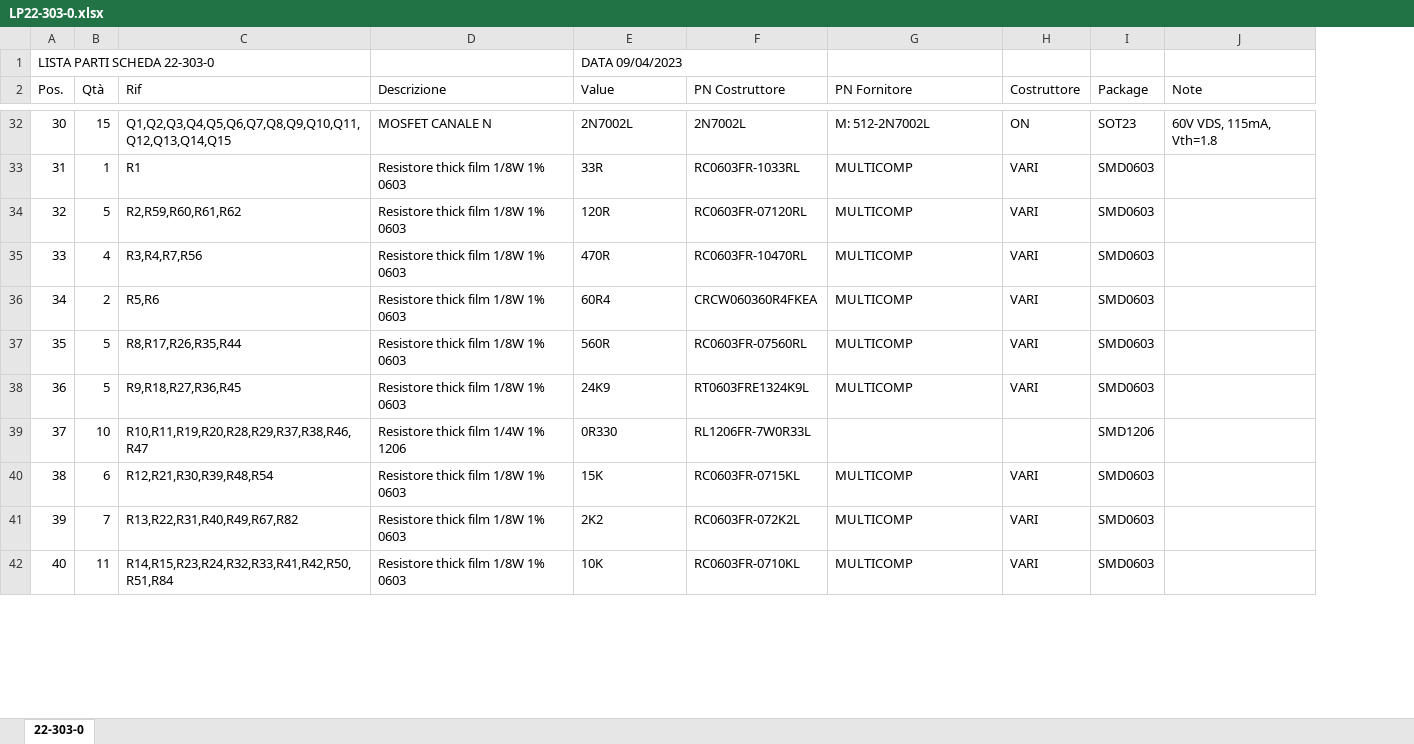
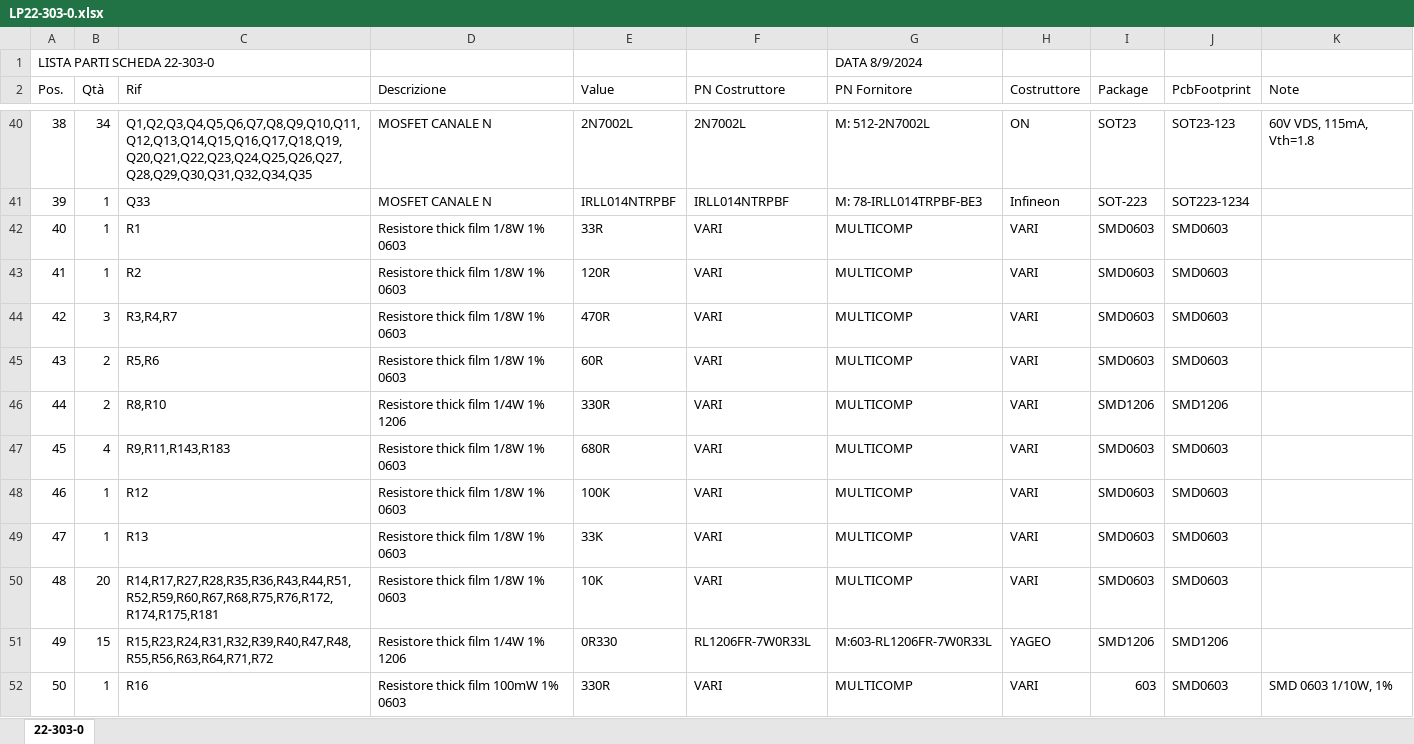
Before and after one commit to marcorispoli/PCB303, an Excel workbook: ESECUTIVI/LP22-303-0.xlsx, sheet 22-303-0, drawn as a sheet; only a part is shown, gaps mark what is left out; values as stored, in another font and other column widths than the file's, no cell formats; removed rows and columns are numbered as before the commit, all else as after; the diff covers the shown part only; the diff names each change by its address in the sheet, - before the commit and + after, or states it on an @@ line.

```diff
--- a/ESECUTIVI/LP22-303-0.xlsx (sheet 22-303-0)
+++ b/ESECUTIVI/LP22-303-0.xlsx (sheet 22-303-0)
+column J (PcbFootprint), row 40: SOT23-123; rows 42-45: all SMD0603; rows 47-50: all SMD0603
-row 1: LISTA PARTI SCHEDA 22-303-0 |  |  |  | DATA 09/04/2023
+row 1: LISTA PARTI SCHEDA 22-303-0 |  |  |  |  |  | DATA 8/9/2024
@@ column A (Pos.) renumbered between rows 9 and 86 @@
-B40 (Qtà): 15
+B40 (Qtà): 34
-C40 (Rif): Q1,Q2,Q3,Q4,Q5,Q6,Q7,Q8,Q9,Q10,Q11,Q12,Q13,Q14,Q15
+C40 (Rif): Q1,Q2,Q3,Q4,Q5,Q6,Q7,Q8,Q9,Q10,Q11,Q12,Q13,Q14,Q15,Q16,Q17,Q18,Q19,Q20,Q21,Q22,Q23,Q24,Q25,Q26,Q27,Q28,Q29,Q30,Q31,Q32,Q34,Q35
+row 41: 39 | 1 | Q33 | MOSFET CANALE N | IRLL014NTRPBF | IRLL014NTRPBF | M: 78-IRLL014TRPBF-BE3 | Infineon | SOT-223 | SOT223-1234
-F42 (PN Costruttore): RC0603FR-1033RL
+F42 (PN Costruttore): VARI
-B43 (Qtà): 5
+B43 (Qtà): 1
-C43 (Rif): R2,R59,R60,R61,R62
+C43 (Rif): R2
-F43 (PN Costruttore): RC0603FR-07120RL
+F43 (PN Costruttore): VARI
-B44 (Qtà): 4
+B44 (Qtà): 3
-C44 (Rif): R3,R4,R7,R56
+C44 (Rif): R3,R4,R7
-F44 (PN Costruttore): RC0603FR-10470RL
+F44 (PN Costruttore): VARI
-E45 (Value): 60R4
+E45 (Value): 60R
-F45 (PN Costruttore): CRCW060360R4FKEA
+F45 (PN Costruttore): VARI
+row 46: 44 | 2 | R8,R10 | Resistore thick film 1/4W 1% 1206 | 330R | VARI | MULTICOMP | VARI | SMD1206 | SMD1206
-B47 (Qtà): 5
+B47 (Qtà): 4
-C47 (Rif): R8,R17,R26,R35,R44
+C47 (Rif): R9,R11,R143,R183
-E47 (Value): 560R
+E47 (Value): 680R
-F47 (PN Costruttore): RC0603FR-07560RL
+F47 (PN Costruttore): VARI
-row 38: 36 | 5 | R9,R18,R27,R36,R45 | Resistore thick film 1/8W 1% 0603 | 24K9 | RT0603FRE1324K9L | MULTICOMP | VARI | SMD0603
-row 39: 37 | 10 | R10,R11,R19,R20,R28,R29,R37,R38,R46,R47 | Resistore thick film 1/4W 1% 1206 | 0R330 | RL1206FR-7W0R33L |  |  | SMD1206
-B48 (Qtà): 6
+B48 (Qtà): 1
-C48 (Rif): R12,R21,R30,R39,R48,R54
+C48 (Rif): R12
-E48 (Value): 15K
+E48 (Value): 100K
-F48 (PN Costruttore): RC0603FR-0715KL
+F48 (PN Costruttore): VARI
-B49 (Qtà): 7
+B49 (Qtà): 1
-C49 (Rif): R13,R22,R31,R40,R49,R67,R82
+C49 (Rif): R13
-E49 (Value): 2K2
+E49 (Value): 33K
-F49 (PN Costruttore): RC0603FR-072K2L
+F49 (PN Costruttore): VARI
-B50 (Qtà): 11
+B50 (Qtà): 20
-C50 (Rif): R14,R15,R23,R24,R32,R33,R41,R42,R50,R51,R84
+C50 (Rif): R14,R17,R27,R28,R35,R36,R43,R44,R51,R52,R59,R60,R67,R68,R75,R76,R172,R174,R175,R181
-F50 (PN Costruttore): RC0603FR-0710KL
+F50 (PN Costruttore): VARI
+row 51: 49 | 15 | R15,R23,R24,R31,R32,R39,R40,R47,R48,R55,R56,R63,R64,R71,R72 | Resistore thick film 1/4W 1% 1206 | 0R330 | RL1206FR-7W0R33L | M:603-RL1206FR-7W0R33L | YAGEO | SMD1206 | SMD1206
+row 52: 50 | 1 | R16 | Resistore thick film 100mW 1% 0603 | 330R | VARI | MULTICOMP | VARI | 603 | SMD0603 | SMD 0603 1/10W, 1%
```
Also changed, not shown: 37 added rows, 20 removed rows and 75 edited cells elsewhere in this sheet, cell formats, 46 other files.
